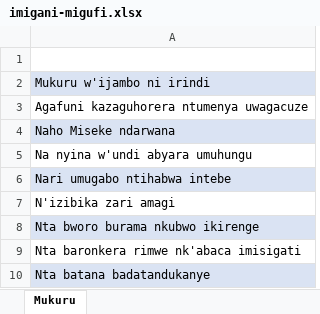
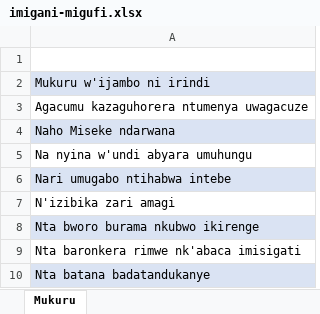
Before and after one commit to donatienabafashijwenimana/umuco, an Excel workbook: public/document/imigani-migufi.xlsx, sheet Mukuru, drawn as a sheet; only a part is shown; values as stored, in another font and other column widths than the file's, no borders; the diff names each change by its address in the sheet, - before the commit and + after, or states it on an @@ line.

```diff
--- a/public/document/imigani-migufi.xlsx (sheet Mukuru)
+++ b/public/document/imigani-migufi.xlsx (sheet Mukuru)
-A3: Agafuni kazaguhorera ntumenya uwagacuze
+A3: Agacumu kazaguhorera ntumenya uwagacuze
```
Also changed, not shown: 11 other files.
